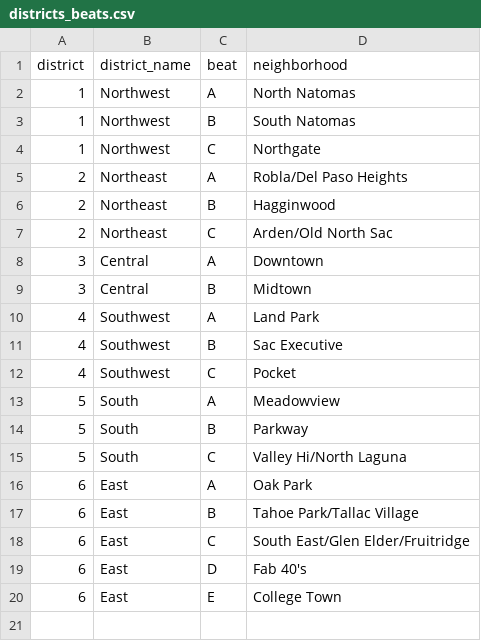
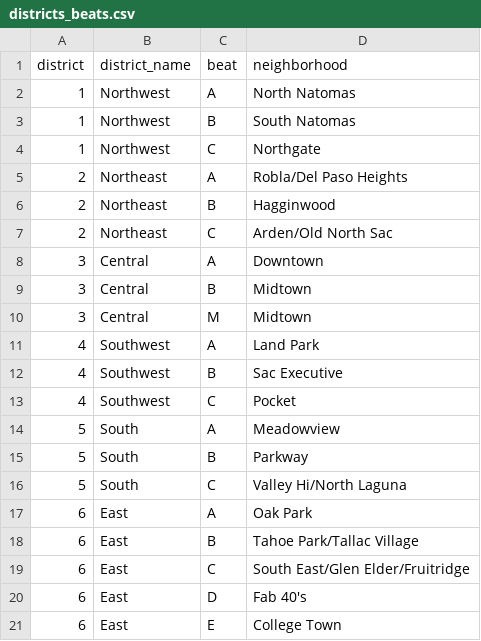
Before and after one commit to efmercado/Good-Neighbor-Sacramento, a CSV file: static/data/districts_beats.csv (was districts_beats.csv), drawn as a sheet.

```diff
--- a/districts_beats.csv
+++ b/static/data/districts_beats.csv
@@ -9,2 +9,3 @@
 3,Central,B,Midtown
+3,Central,M,Midtown
 4,Southwest,A,Land Park
```
Also changed, not shown: static/data/sacramento_neighborhoods.csv, 6 other files.
